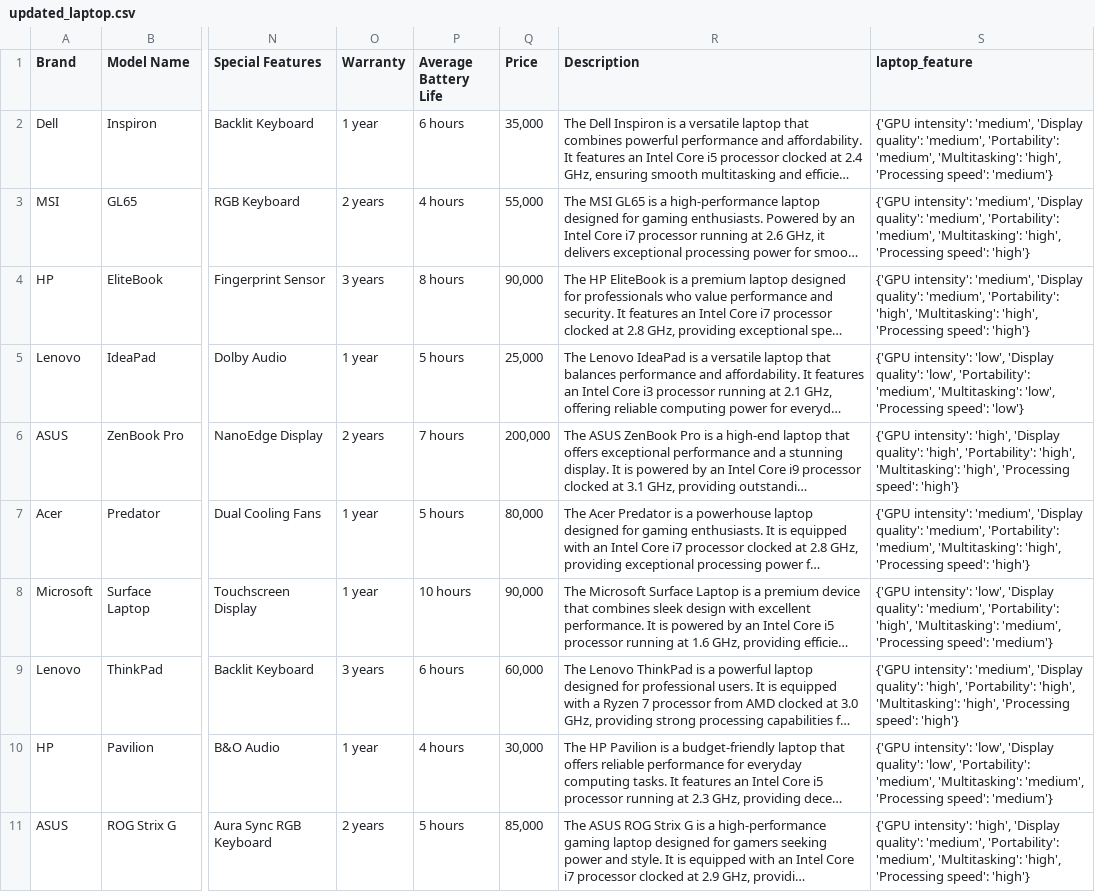
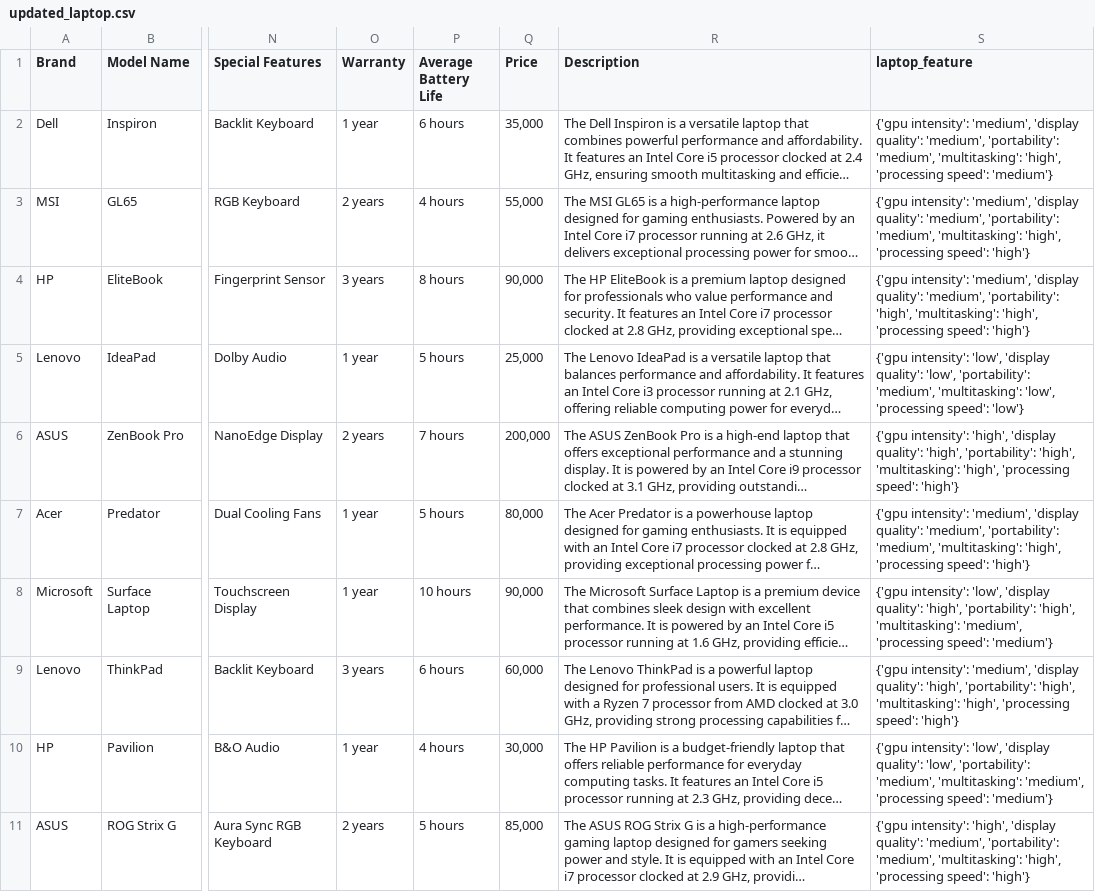
Before and after one commit to avinashtadavarthy/shopassist-ai, a CSV file: updated_laptop.csv, drawn as a sheet; only a part is shown, gaps mark what is left out; long unchanged cells end in …; the diff covers the shown part only; the diff names each change by its address in the sheet, - before the commit and + after, or states it on an @@ line.

```diff
--- a/updated_laptop.csv
+++ b/updated_laptop.csv
-S2 (laptop_feature): {'GPU intensity': 'medium', 'Display quality': 'medium', 'Portability': 'medium', 'Multitasking': 'high', 'Processing speed': 'medium'}
+S2 (laptop_feature): {'gpu intensity': 'medium', 'display quality': 'medium', 'portability': 'medium', 'multitasking': 'high', 'processing speed': 'medium'}
-S3 (laptop_feature): {'GPU intensity': 'medium', 'Display quality': 'medium', 'Portability': 'medium', 'Multitasking': 'high', 'Processing speed': 'high'}
+S3 (laptop_feature): {'gpu intensity': 'medium', 'display quality': 'medium', 'portability': 'medium', 'multitasking': 'high', 'processing speed': 'high'}
-S4 (laptop_feature): {'GPU intensity': 'medium', 'Display quality': 'medium', 'Portability': 'high', 'Multitasking': 'high', 'Processing speed': 'high'}
+S4 (laptop_feature): {'gpu intensity': 'medium', 'display quality': 'medium', 'portability': 'high', 'multitasking': 'high', 'processing speed': 'high'}
-S5 (laptop_feature): {'GPU intensity': 'low', 'Display quality': 'low', 'Portability': 'medium', 'Multitasking': 'low', 'Processing speed': 'low'}
+S5 (laptop_feature): {'gpu intensity': 'low', 'display quality': 'low', 'portability': 'medium', 'multitasking': 'low', 'processing speed': 'low'}
-S6 (laptop_feature): {'GPU intensity': 'high', 'Display quality': 'high', 'Portability': 'high', 'Multitasking': 'high', 'Processing speed': 'high'}
+S6 (laptop_feature): {'gpu intensity': 'high', 'display quality': 'high', 'portability': 'high', 'multitasking': 'high', 'processing speed': 'high'}
-S7 (laptop_feature): {'GPU intensity': 'medium', 'Display quality': 'medium', 'Portability': 'medium', 'Multitasking': 'high', 'Processing speed': 'high'}
+S7 (laptop_feature): {'gpu intensity': 'medium', 'display quality': 'medium', 'portability': 'medium', 'multitasking': 'high', 'processing speed': 'high'}
-S8 (laptop_feature): {'GPU intensity': 'low', 'Display quality': 'medium', 'Portability': 'high', 'Multitasking': 'medium', 'Processing speed': 'medium'}
+S8 (laptop_feature): {'gpu intensity': 'low', 'display quality': 'high', 'portability': 'high', 'multitasking': 'medium', 'processing speed': 'medium'}
-S9 (laptop_feature): {'GPU intensity': 'medium', 'Display quality': 'high', 'Portability': 'high', 'Multitasking': 'high', 'Processing speed': 'high'}
+S9 (laptop_feature): {'gpu intensity': 'medium', 'display quality': 'high', 'portability': 'high', 'multitasking': 'high', 'processing speed': 'high'}
-S10 (laptop_feature): {'GPU intensity': 'low', 'Display quality': 'low', 'Portability': 'medium', 'Multitasking': 'medium', 'Processing speed': 'medium'}
+S10 (laptop_feature): {'gpu intensity': 'low', 'display quality': 'low', 'portability': 'medium', 'multitasking': 'medium', 'processing speed': 'medium'}
-S11 (laptop_feature): {'GPU intensity': 'high', 'Display quality': 'medium', 'Portability': 'medium', 'Multitasking': 'high', 'Processing speed': 'high'}
+S11 (laptop_feature): {'gpu intensity': 'high', 'display quality': 'medium', 'portability': 'medium', 'multitasking': 'high', 'processing speed': 'high'}
```
Also changed, not shown: 10 edited cells elsewhere in this file, 5 other files.
